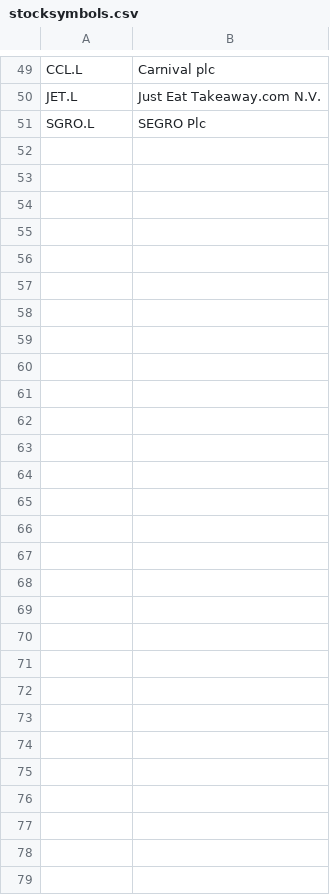
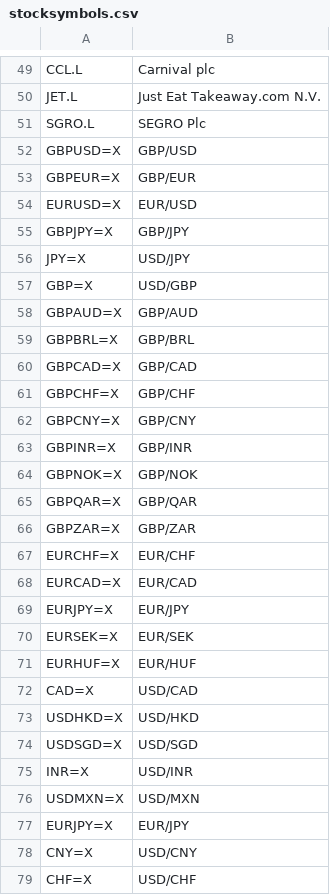
Before and after one commit to KieronGillingham/StockTrader, a CSV file: data/stocksymbols.csv, drawn as a sheet; only a part is shown, gaps mark what is left out.

Commit message:
merging stocksymbols and equitysymbols

```diff
--- a/data/stocksymbols.csv
+++ b/data/stocksymbols.csv
@@ -51 +51,29 @@ JET.L,Just Eat Takeaway.com N.V.
 SGRO.L,SEGRO Plc
+GBPUSD=X,GBP/USD
+GBPEUR=X,GBP/EUR
+EURUSD=X,EUR/USD
+GBPJPY=X,GBP/JPY
+JPY=X,USD/JPY
+GBP=X,USD/GBP
+GBPAUD=X,GBP/AUD
+GBPBRL=X,GBP/BRL
+GBPCAD=X,GBP/CAD
+GBPCHF=X,GBP/CHF
+GBPCNY=X,GBP/CNY
+GBPINR=X,GBP/INR
+GBPNOK=X,GBP/NOK
+GBPQAR=X,GBP/QAR
+GBPZAR=X,GBP/ZAR
+EURCHF=X,EUR/CHF
+EURCAD=X,EUR/CAD
+EURJPY=X,EUR/JPY
+EURSEK=X,EUR/SEK
+EURHUF=X,EUR/HUF
+CAD=X,USD/CAD
+USDHKD=X,USD/HKD
+USDSGD=X,USD/SGD
+INR=X,USD/INR
+USDMXN=X,USD/MXN
+EURJPY=X,EUR/JPY
+CNY=X,USD/CNY
+CHF=X,USD/CHF
```
Also changed, not shown: 1 other file.
